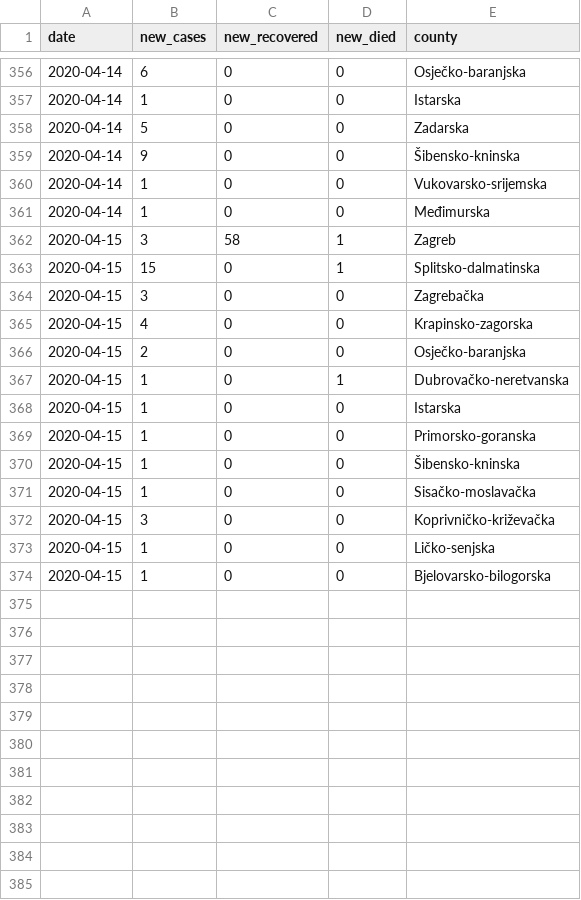
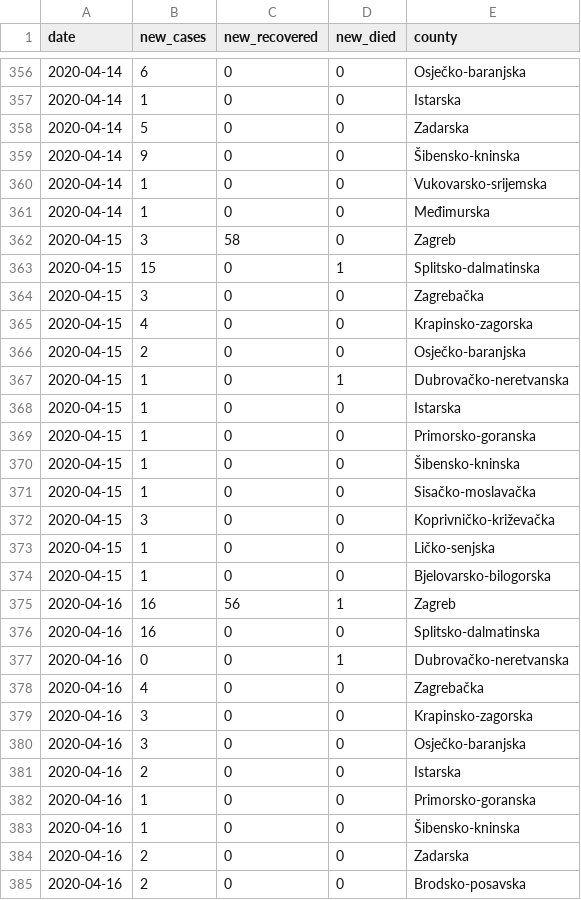
Before and after one commit to tonivrbic/covid-19-croatia, a CSV file: covid_hr.csv, drawn as a sheet; only a part is shown, gaps mark what is left out.

```diff
--- a/covid_hr.csv
+++ b/covid_hr.csv
@@ -361,3 +361,3 @@ date, new_cases, new_recovered, new_died, county
 2020-04-14,1,0,0, Međimurska
-2020-04-15,3,58,1, Zagreb
+2020-04-15,3,58,0, Zagreb
 2020-04-15,15,0,1, Splitsko-dalmatinska
@@ -374 +374,12 @@ date, new_cases, new_recovered, new_died, county
 2020-04-15,1,0,0, Bjelovarsko-bilogorska
+2020-04-16,16,56,1, Zagreb
+2020-04-16,16,0,0, Splitsko-dalmatinska
+2020-04-16,0,0,1, Dubrovačko-neretvanska
+2020-04-16,4,0,0, Zagrebačka
+2020-04-16,3,0,0, Krapinsko-zagorska
+2020-04-16,3,0,0, Osječko-baranjska
+2020-04-16,2,0,0, Istarska
+2020-04-16,1,0,0, Primorsko-goranska
+2020-04-16,1,0,0, Šibensko-kninska
+2020-04-16,2,0,0, Zadarska
+2020-04-16,2,0,0, Brodsko-posavska
```
Also changed, not shown: generated/cases_per_county.csv, generated/cases_per_day.csv, 5 other files.
